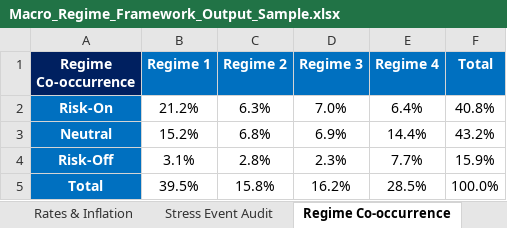
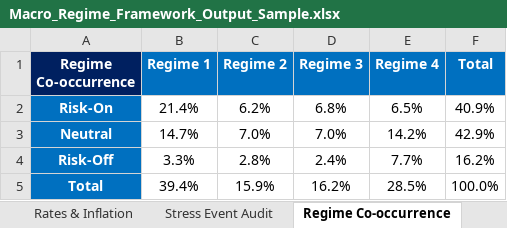
Before and after one commit to LeoJunghyunIm/macro-regime-portfolio-framework, an Excel workbook: sample_output/Macro_Regime_Framework_Output_Sample.xlsx, sheet Regime Co-occurrence, drawn as a sheet; values as stored, in another font and other column widths than the file's, no borders; the diff names each change by its address in the sheet, - before the commit and + after, or states it on an @@ line.

```diff
--- a/sample_output/Macro_Regime_Framework_Output_Sample.xlsx (sheet Regime Co-occurrence)
+++ b/sample_output/Macro_Regime_Framework_Output_Sample.xlsx (sheet Regime Co-occurrence)
-B2 (Regime 1): 21.2%
+B2 (Regime 1): 21.4%
-C2 (Regime 2): 6.3%
+C2 (Regime 2): 6.2%
-D2 (Regime 3): 7.0%
+D2 (Regime 3): 6.8%
-E2 (Regime 4): 6.4%
+E2 (Regime 4): 6.5%
-F2 (Total): 40.8%
+F2 (Total): 40.9%
-B3 (Regime 1): 15.2%
+B3 (Regime 1): 14.7%
-C3 (Regime 2): 6.8%
+C3 (Regime 2): 7.0%
-D3 (Regime 3): 6.9%
+D3 (Regime 3): 7.0%
-E3 (Regime 4): 14.4%
+E3 (Regime 4): 14.2%
-F3 (Total): 43.2%
+F3 (Total): 42.9%
-B4 (Regime 1): 3.1%
+B4 (Regime 1): 3.3%
-D4 (Regime 3): 2.3%
+D4 (Regime 3): 2.4%
-F4 (Total): 15.9%
+F4 (Total): 16.2%
-B5 (Regime 1): 39.5%
+B5 (Regime 1): 39.4%
-C5 (Regime 2): 15.8%
+C5 (Regime 2): 15.9%
```
Also changed, not shown: sheet Risk Appetite, sheet Portfolio Router, sheet PDF_MEMO_1, sheet Rates & Inflation, sheet PDF_MEMO_2, sheet DASHBOARD, 1 more sheet, hidden cells, charts or pictures, 4 other files.
